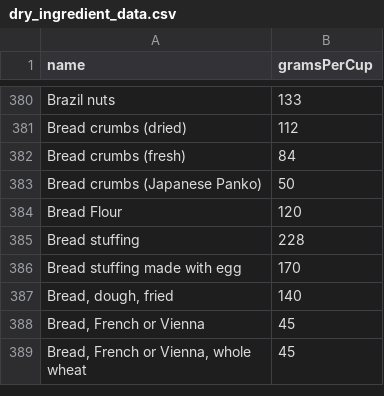
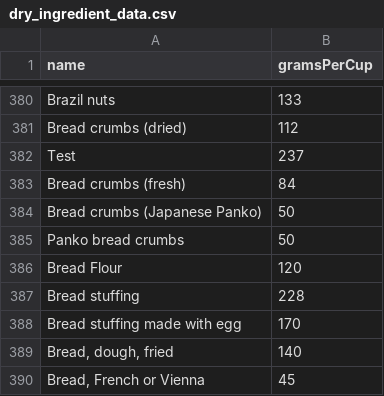
Before and after one commit to jt196/vanilla-cookbook, a CSV file: src/lib/data/ingredients/dry_ingredient_data.csv, drawn as a sheet; only a part is shown, gaps mark what is left out; the shorter side is filled out with more unchanged rows; the diff names each change by its address in the sheet, - before the commit and + after, or states it on an @@ line.

Commit message:
Ingredient seeding workflow #264

```diff
--- a/src/lib/data/ingredients/dry_ingredient_data.csv
+++ b/src/lib/data/ingredients/dry_ingredient_data.csv
+row 382: Test | 237
+row 385: Panko bread crumbs | 50
```
Also changed, not shown: 14 other files.
